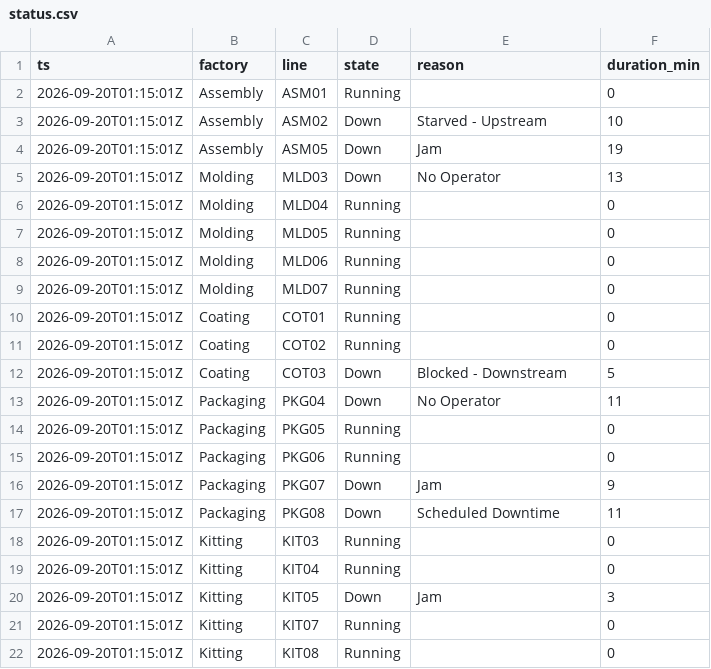
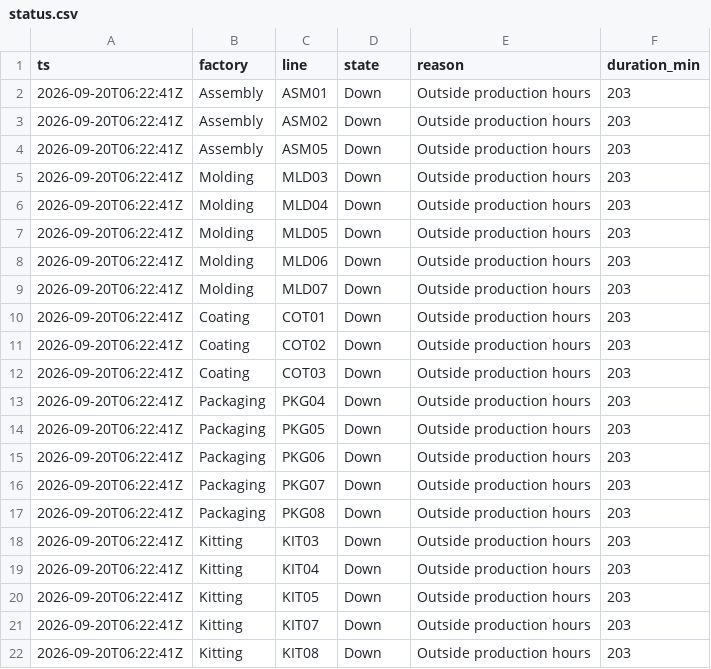
Before and after one commit to todd-cpme/ClearOEEDemo, a CSV file: data/status.csv, drawn as a sheet.

```diff
--- a/data/status.csv
+++ b/data/status.csv
@@ -1,22 +1,22 @@
 ts,factory,line,state,reason,duration_min
-2026-09-20T01:15:01Z,Assembly,ASM01,Running,,0
-2026-09-20T01:15:01Z,Assembly,ASM02,Down,Starved - Upstream,10
-2026-09-20T01:15:01Z,Assembly,ASM05,Down,Jam,19
-2026-09-20T01:15:01Z,Molding,MLD03,Down,No Operator,13
-2026-09-20T01:15:01Z,Molding,MLD04,Running,,0
-2026-09-20T01:15:01Z,Molding,MLD05,Running,,0
-2026-09-20T01:15:01Z,Molding,MLD06,Running,,0
-2026-09-20T01:15:01Z,Molding,MLD07,Running,,0
-2026-09-20T01:15:01Z,Coating,COT01,Running,,0
-2026-09-20T01:15:01Z,Coating,COT02,Running,,0
-2026-09-20T01:15:01Z,Coating,COT03,Down,Blocked - Downstream,5
-2026-09-20T01:15:01Z,Packaging,PKG04,Down,No Operator,11
-2026-09-20T01:15:01Z,Packaging,PKG05,Running,,0
-2026-09-20T01:15:01Z,Packaging,PKG06,Running,,0
-2026-09-20T01:15:01Z,Packaging,PKG07,Down,Jam,9
-2026-09-20T01:15:01Z,Packaging,PKG08,Down,Scheduled Downtime,11
-2026-09-20T01:15:01Z,Kitting,KIT03,Running,,0
-2026-09-20T01:15:01Z,Kitting,KIT04,Running,,0
-2026-09-20T01:15:01Z,Kitting,KIT05,Down,Jam,3
-2026-09-20T01:15:01Z,Kitting,KIT07,Running,,0
-2026-09-20T01:15:01Z,Kitting,KIT08,Running,,0
+2026-09-20T06:22:41Z,Assembly,ASM01,Down,Outside production hours,203
+2026-09-20T06:22:41Z,Assembly,ASM02,Down,Outside production hours,203
+2026-09-20T06:22:41Z,Assembly,ASM05,Down,Outside production hours,203
+2026-09-20T06:22:41Z,Molding,MLD03,Down,Outside production hours,203
+2026-09-20T06:22:41Z,Molding,MLD04,Down,Outside production hours,203
+2026-09-20T06:22:41Z,Molding,MLD05,Down,Outside production hours,203
+2026-09-20T06:22:41Z,Molding,MLD06,Down,Outside production hours,203
+2026-09-20T06:22:41Z,Molding,MLD07,Down,Outside production hours,203
+2026-09-20T06:22:41Z,Coating,COT01,Down,Outside production hours,203
+2026-09-20T06:22:41Z,Coating,COT02,Down,Outside production hours,203
+2026-09-20T06:22:41Z,Coating,COT03,Down,Outside production hours,203
+2026-09-20T06:22:41Z,Packaging,PKG04,Down,Outside production hours,203
+2026-09-20T06:22:41Z,Packaging,PKG05,Down,Outside production hours,203
+2026-09-20T06:22:41Z,Packaging,PKG06,Down,Outside production hours,203
+2026-09-20T06:22:41Z,Packaging,PKG07,Down,Outside production hours,203
+2026-09-20T06:22:41Z,Packaging,PKG08,Down,Outside production hours,203
+2026-09-20T06:22:41Z,Kitting,KIT03,Down,Outside production hours,203
+2026-09-20T06:22:41Z,Kitting,KIT04,Down,Outside production hours,203
+2026-09-20T06:22:41Z,Kitting,KIT05,Down,Outside production hours,203
+2026-09-20T06:22:41Z,Kitting,KIT07,Down,Outside production hours,203
+2026-09-20T06:22:41Z,Kitting,KIT08,Down,Outside production hours,203
```
Also changed, not shown: data/events.csv, data/rollup_factory.csv, 3 other files.
